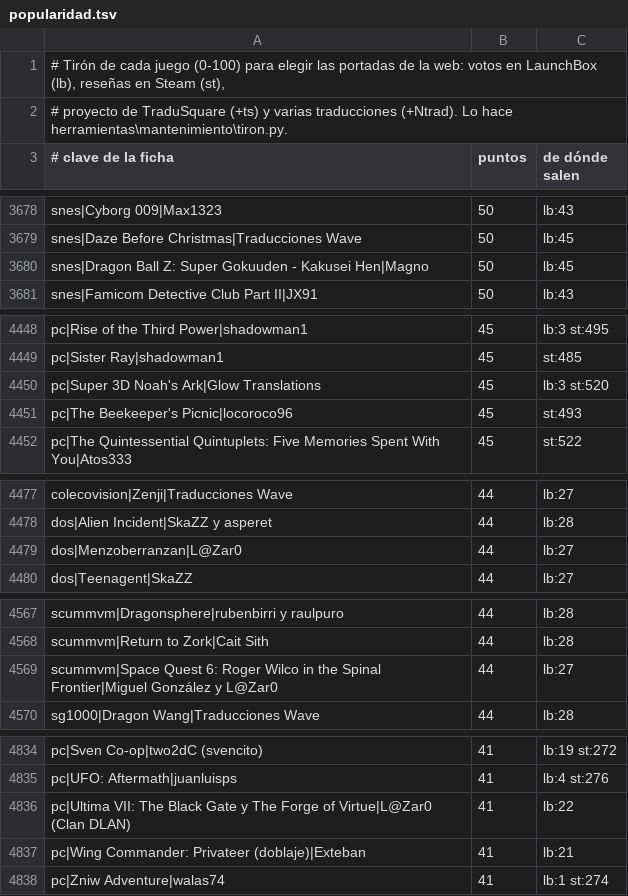
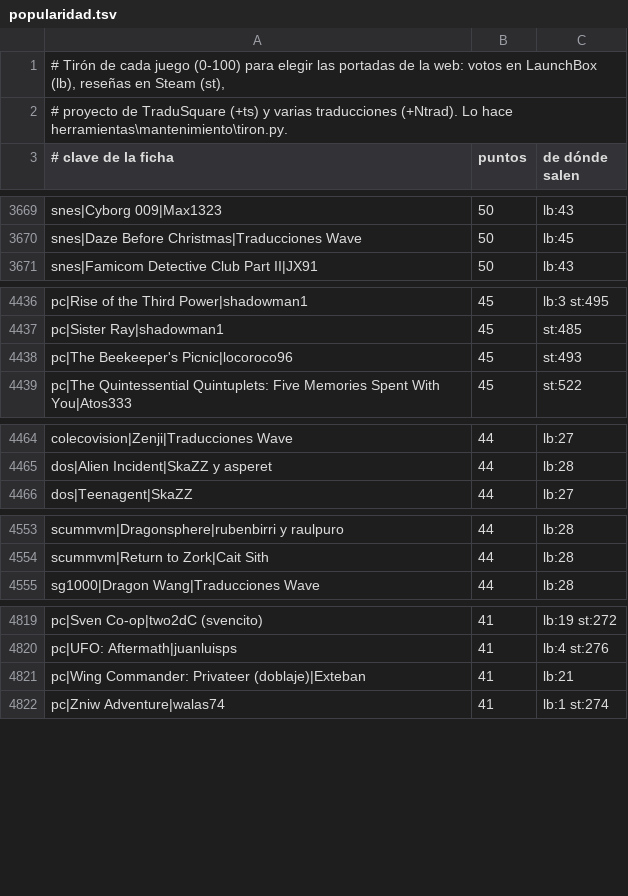
Before and after one commit to alucardog-dotcom/biblioteca-traducciones, a TSV file: web/popularidad.tsv, drawn as a sheet; only a part is shown, gaps mark what is left out; the diff covers the shown part only.

```diff
--- a/web/popularidad.tsv
+++ b/web/popularidad.tsv
@@ -3679,3 +3670,2 @@ snes|Cyborg 009|Max1323	50	lb:43
 snes|Daze Before Christmas|Traducciones Wave	50	lb:45
-snes|Dragon Ball Z: Super Gokuuden - Kakusei Hen|Magno	50	lb:45
 snes|Famicom Detective Club Part II|JX91	50	lb:43
@@ -4449,3 +4437,2 @@ pc|Rise of the Third Power|shadowman1	45	lb:3 st:495
 pc|Sister Ray|shadowman1	45	st:485
-pc|Super 3D Noah's Ark|Glow Translations	45	lb:3 st:520
 pc|The Beekeeper's Picnic|locoroco96	45	st:493
@@ -4478,3 +4465,2 @@ colecovision|Zenji|Traducciones Wave	44	lb:27
 dos|Alien Incident|SkaZZ y asperet	44	lb:28
-dos|Menzoberranzan|L@Zar0	44	lb:27
 dos|Teenagent|SkaZZ	44	lb:27
@@ -4568,3 +4554,2 @@ scummvm|Dragonsphere|rubenbirri y raulpuro	44	lb:28
 scummvm|Return to Zork|Cait Sith	44	lb:28
-scummvm|Space Quest 6: Roger Wilco in the Spinal Frontier|Miguel González y L@Zar0	44	lb:27
 sg1000|Dragon Wang|Traducciones Wave	44	lb:28
@@ -4835,3 +4820,2 @@ pc|Sven Co-op|two2dC (svencito)	41	lb:19 st:272
 pc|UFO: Aftermath|juanluisps	41	lb:4 st:276
-pc|Ultima VII: The Black Gate y The Forge of Virtue|L@Zar0 (Clan DLAN)	41	lb:22
 pc|Wing Commander: Privateer (doblaje)|Exteban	41	lb:21
```
Also changed, not shown: 14 removed rows elsewhere in this file, 4 other files.
